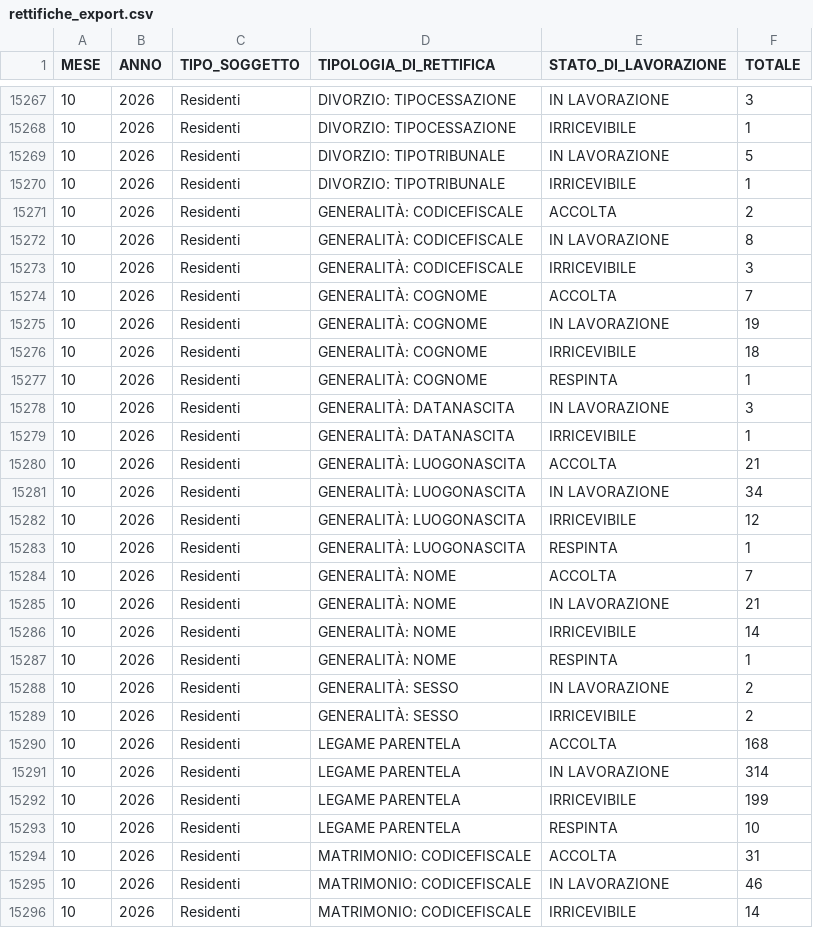
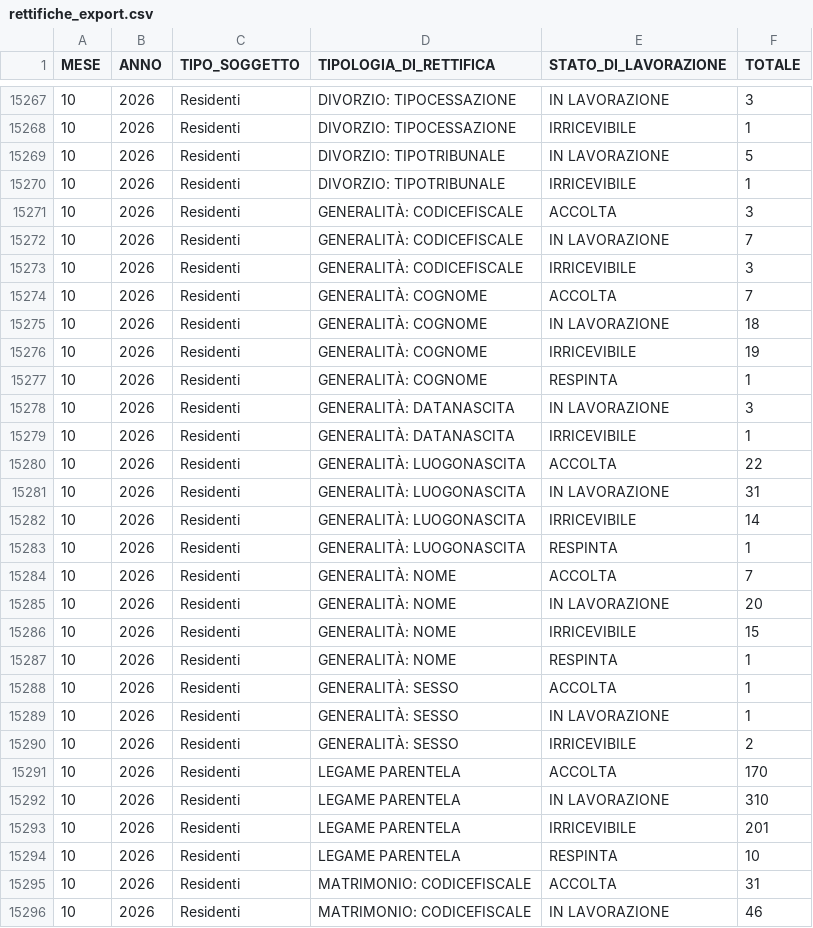
Before and after one commit to italia/anpr-opendata, a CSV file: data/rettifiche_export.csv, drawn as a sheet; only a part is shown, gaps mark what is left out; the shorter side is filled out with more unchanged rows; the diff covers the shown part only.

Commit message:
Update data 27-11-2026 10:35:37.709

```diff
--- a/data/rettifiche_export.csv
+++ b/data/rettifiche_export.csv
@@ -15270,8 +15270,8 @@ MESE,ANNO,TIPO_SOGGETTO,TIPOLOGIA_DI_RETTIFICA,STATO_DI_LAVORAZIONE,TOTALE
 10,2026,Residenti,DIVORZIO: TIPOTRIBUNALE,IRRICEVIBILE,1
-10,2026,Residenti,GENERALITÀ: CODICEFISCALE,ACCOLTA,2
-10,2026,Residenti,GENERALITÀ: CODICEFISCALE,IN LAVORAZIONE,8
+10,2026,Residenti,GENERALITÀ: CODICEFISCALE,ACCOLTA,3
+10,2026,Residenti,GENERALITÀ: CODICEFISCALE,IN LAVORAZIONE,7
 10,2026,Residenti,GENERALITÀ: CODICEFISCALE,IRRICEVIBILE,3
 10,2026,Residenti,GENERALITÀ: COGNOME,ACCOLTA,7
-10,2026,Residenti,GENERALITÀ: COGNOME,IN LAVORAZIONE,19
-10,2026,Residenti,GENERALITÀ: COGNOME,IRRICEVIBILE,18
+10,2026,Residenti,GENERALITÀ: COGNOME,IN LAVORAZIONE,18
+10,2026,Residenti,GENERALITÀ: COGNOME,IRRICEVIBILE,19
 10,2026,Residenti,GENERALITÀ: COGNOME,RESPINTA,1
@@ -15279,15 +15279,16 @@ MESE,ANNO,TIPO_SOGGETTO,TIPOLOGIA_DI_RETTIFICA,STATO_DI_LAVORAZIONE,TOTALE
 10,2026,Residenti,GENERALITÀ: DATANASCITA,IRRICEVIBILE,1
-10,2026,Residenti,GENERALITÀ: LUOGONASCITA,ACCOLTA,21
-10,2026,Residenti,GENERALITÀ: LUOGONASCITA,IN LAVORAZIONE,34
-10,2026,Residenti,GENERALITÀ: LUOGONASCITA,IRRICEVIBILE,12
+10,2026,Residenti,GENERALITÀ: LUOGONASCITA,ACCOLTA,22
+10,2026,Residenti,GENERALITÀ: LUOGONASCITA,IN LAVORAZIONE,31
+10,2026,Residenti,GENERALITÀ: LUOGONASCITA,IRRICEVIBILE,14
 10,2026,Residenti,GENERALITÀ: LUOGONASCITA,RESPINTA,1
 10,2026,Residenti,GENERALITÀ: NOME,ACCOLTA,7
-10,2026,Residenti,GENERALITÀ: NOME,IN LAVORAZIONE,21
-10,2026,Residenti,GENERALITÀ: NOME,IRRICEVIBILE,14
+10,2026,Residenti,GENERALITÀ: NOME,IN LAVORAZIONE,20
+10,2026,Residenti,GENERALITÀ: NOME,IRRICEVIBILE,15
 10,2026,Residenti,GENERALITÀ: NOME,RESPINTA,1
-10,2026,Residenti,GENERALITÀ: SESSO,IN LAVORAZIONE,2
+10,2026,Residenti,GENERALITÀ: SESSO,ACCOLTA,1
+10,2026,Residenti,GENERALITÀ: SESSO,IN LAVORAZIONE,1
 10,2026,Residenti,GENERALITÀ: SESSO,IRRICEVIBILE,2
-10,2026,Residenti,LEGAME PARENTELA,ACCOLTA,168
-10,2026,Residenti,LEGAME PARENTELA,IN LAVORAZIONE,314
-10,2026,Residenti,LEGAME PARENTELA,IRRICEVIBILE,199
+10,2026,Residenti,LEGAME PARENTELA,ACCOLTA,170
+10,2026,Residenti,LEGAME PARENTELA,IN LAVORAZIONE,310
+10,2026,Residenti,LEGAME PARENTELA,IRRICEVIBILE,201
 10,2026,Residenti,LEGAME PARENTELA,RESPINTA,10
```
Also changed, not shown: 71 edited cells elsewhere in this file.
